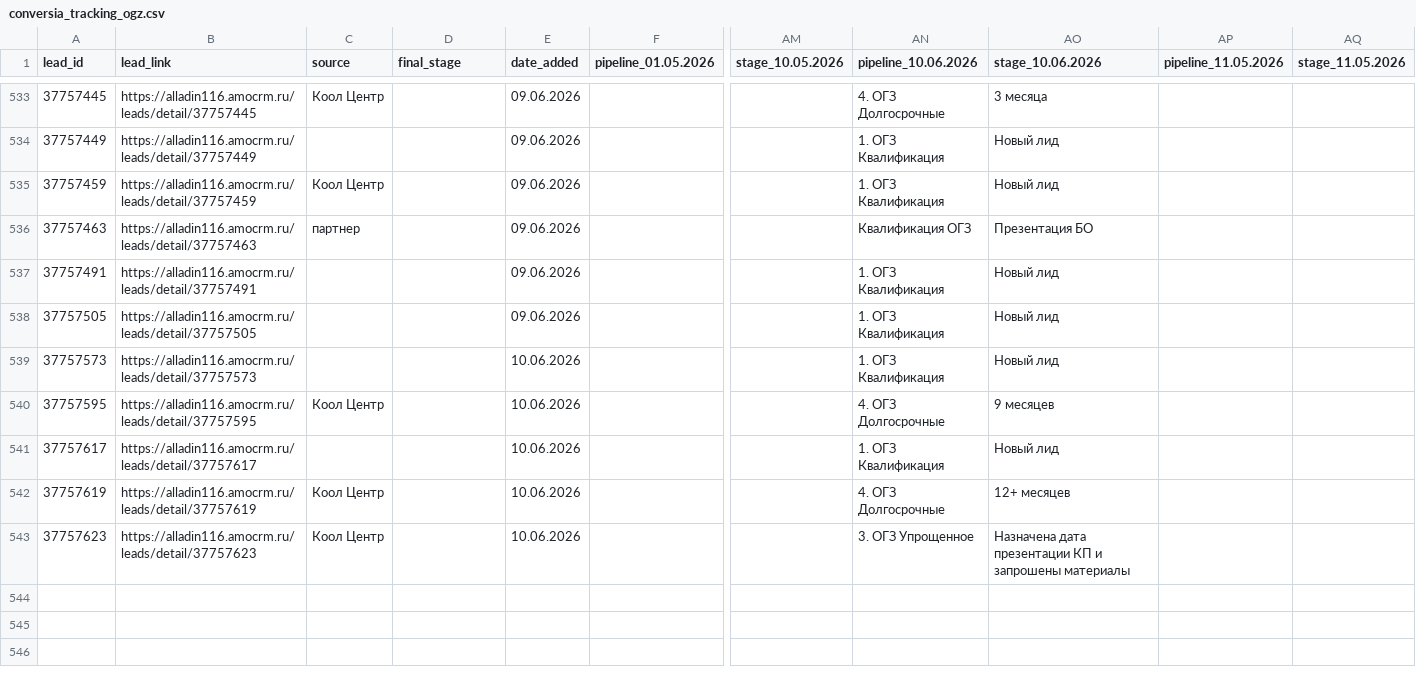
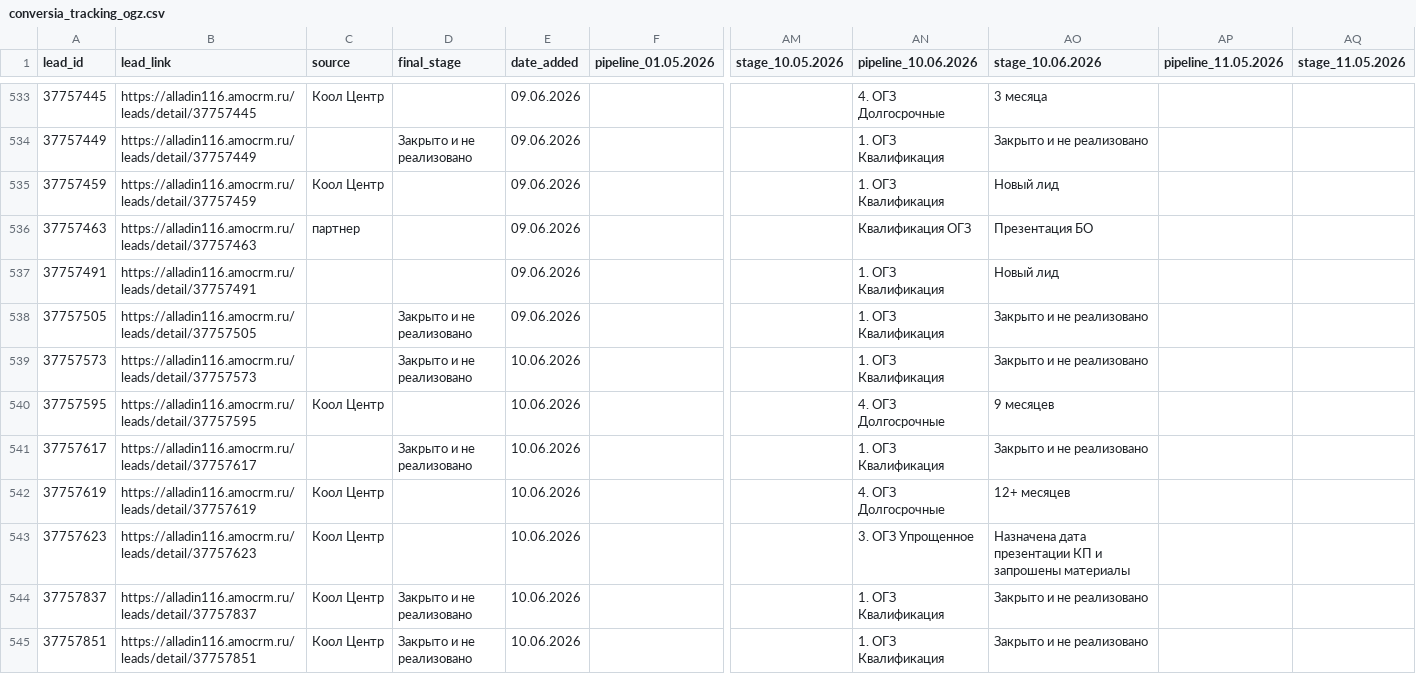
Before and after one commit to sovarovskiy/okk_orientir, a CSV file: conversia_tracking_ogz.csv, drawn as a sheet; only a part is shown, gaps mark what is left out; rows hold the shown columns only; the diff covers the shown part only; the diff names each change by its address in the sheet, - before the commit and + after, or states it on an @@ line.

```diff
--- a/conversia_tracking_ogz.csv
+++ b/conversia_tracking_ogz.csv
-D534 (final_stage): (empty)
+D534 (final_stage): Закрыто и не реализовано
-AO534 (stage_10.06.2026): Новый лид
+AO534 (stage_10.06.2026): Закрыто и не реализовано
-D538:D539 (final_stage): (empty)
+D538:D539 (final_stage): Закрыто и не реализовано
-AO538:AO539 (stage_10.06.2026): Новый лид
+AO538:AO539 (stage_10.06.2026): Закрыто и не реализовано
-D541 (final_stage): (empty)
+D541 (final_stage): Закрыто и не реализовано
-AO541 (stage_10.06.2026): Новый лид
+AO541 (stage_10.06.2026): Закрыто и не реализовано
+row 544: 37757837 | https://alladin116.amocrm.ru/leads/detail/37757837 | Коол Центр | Закрыто и не реализовано | 10.06.2026 |  |  | 1. ОГЗ Квалификация | Закрыто и не реализовано
+row 545: 37757851 | https://alladin116.amocrm.ru/leads/detail/37757851 | Коол Центр | Закрыто и не реализовано | 10.06.2026 |  |  | 1. ОГЗ Квалификация | Закрыто и не реализовано
```
Also changed, not shown: 11 added rows and 28 edited cells elsewhere in this file.
